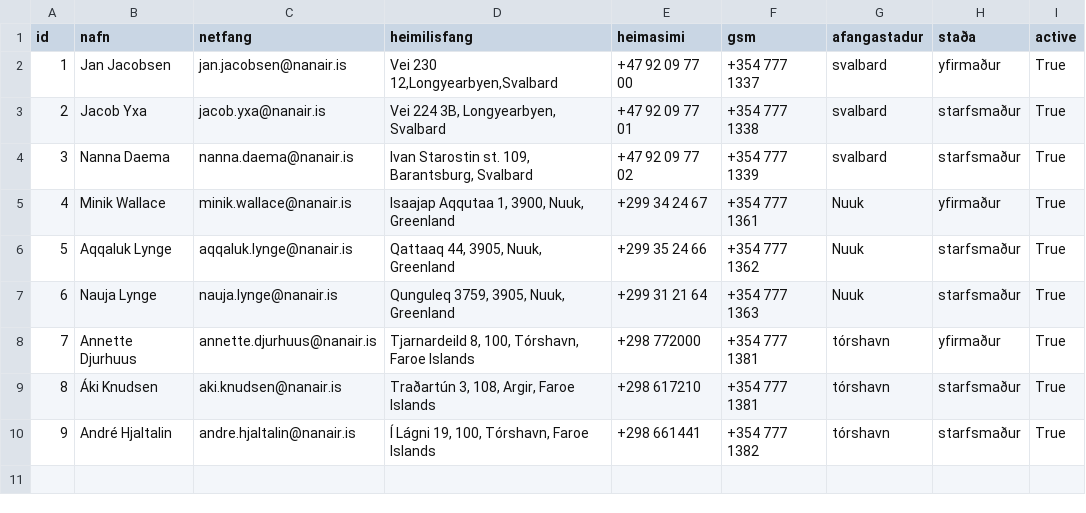
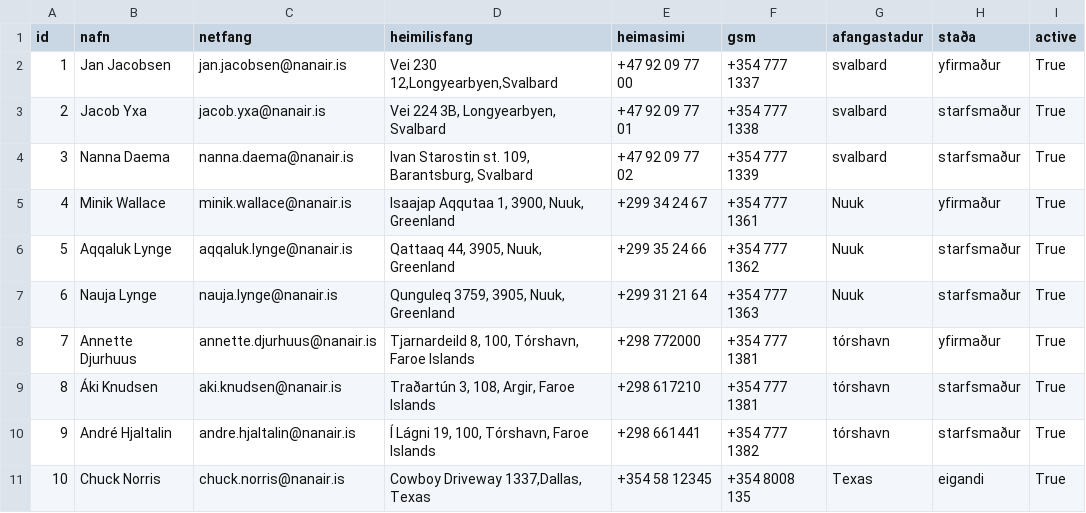
Before and after one commit to OliverMani/HR-verklegt1, a CSV file: csv_files/Employees.csv, drawn as a sheet; the diff names each change by its address in the sheet, - before the commit and + after, or states it on an @@ line.

Commit message:
Chuck Norris bættur við
Chuck Norris bættur við

```diff
--- a/csv_files/Employees.csv
+++ b/csv_files/Employees.csv
+row 11: 10 | Chuck Norris | chuck.norris@nanair.is | Cowboy Driveway 1337,Dallas, Texas | +354 58 12345 | +354 8008 135 | Texas | eigandi | True
```
